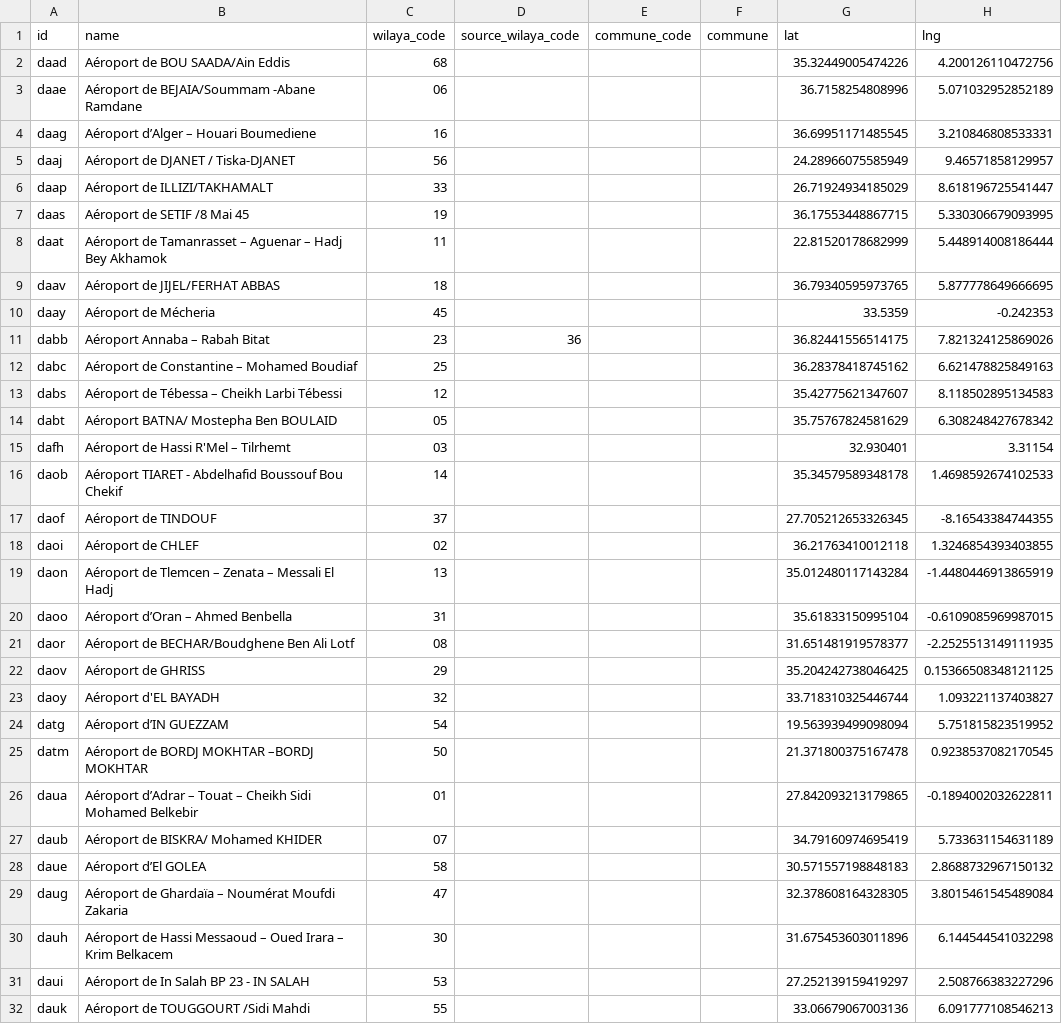
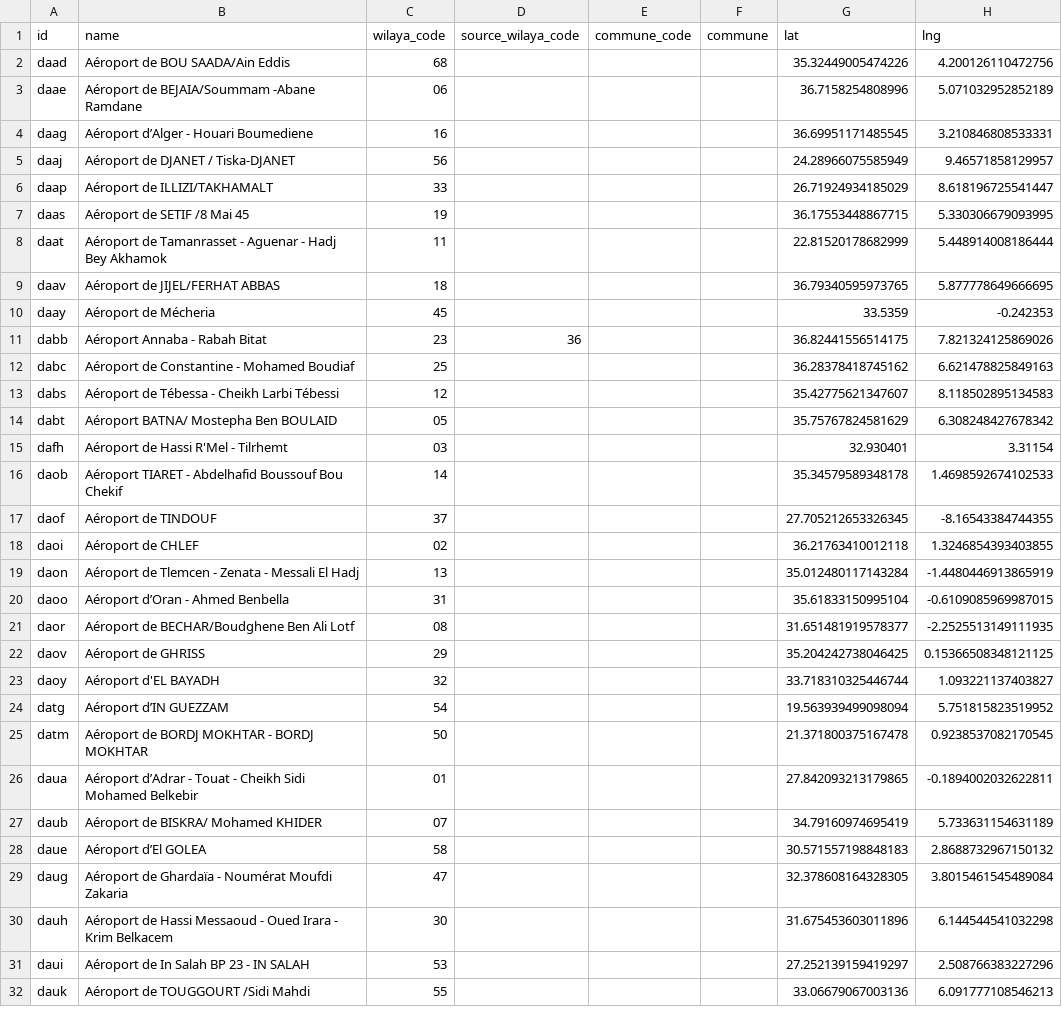
Before and after one commit to yasserstudio/geoalgeria, a CSV file: packages/aviation/data/csv/airports.csv, drawn as a sheet; only a part is shown; the diff covers the shown part only; the diff names each change by its address in the sheet, - before the commit and + after, or states it on an @@ line.

```diff
--- a/packages/aviation/data/csv/airports.csv
+++ b/packages/aviation/data/csv/airports.csv
-B4 (name): Aéroport d’Alger – Houari Boumediene
+B4 (name): Aéroport d’Alger - Houari Boumediene
-B8 (name): …de Tamanrasset – Aguenar – Hadj Bey…
+B8 (name): …de Tamanrasset - Aguenar - Hadj Bey…
-B11 (name): Aéroport Annaba – Rabah Bitat
+B11 (name): Aéroport Annaba - Rabah Bitat
-B12 (name): Aéroport de Constantine – Mohamed Boudiaf
+B12 (name): Aéroport de Constantine - Mohamed Boudiaf
-B13 (name): Aéroport de Tébessa – Cheikh Larbi Tébessi
+B13 (name): Aéroport de Tébessa - Cheikh Larbi Tébessi
-B15 (name): Aéroport de Hassi R'Mel – Tilrhemt
+B15 (name): Aéroport de Hassi R'Mel - Tilrhemt
-B19 (name): …de Tlemcen – Zenata – Messali El…
+B19 (name): …de Tlemcen - Zenata - Messali El…
-B20 (name): Aéroport d’Oran – Ahmed Benbella
+B20 (name): Aéroport d’Oran - Ahmed Benbella
-B25 (name): Aéroport de BORDJ MOKHTAR –BORDJ MOKHTAR
+B25 (name): Aéroport de BORDJ MOKHTAR - BORDJ MOKHTAR
-B26 (name): Aéroport d’Adrar – Touat – Cheikh Sidi…
+B26 (name): Aéroport d’Adrar - Touat - Cheikh Sidi…
-B29 (name): …de Ghardaïa – Noumérat Moufdi…
+B29 (name): …de Ghardaïa - Noumérat Moufdi…
-B30 (name): …Hassi Messaoud – Oued Irara – Krim Belkacem
+B30 (name): …Hassi Messaoud - Oued Irara - Krim Belkacem
```
Also changed, not shown: 2 edited cells elsewhere in this file, packages/cliniques/data/csv/cliniques.csv, packages/culture/data/csv/culture.csv, 23 other files.
